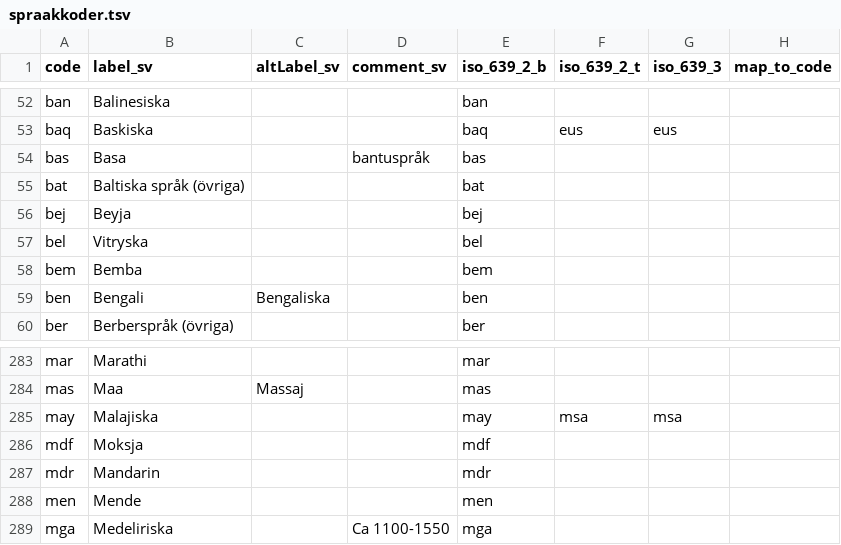
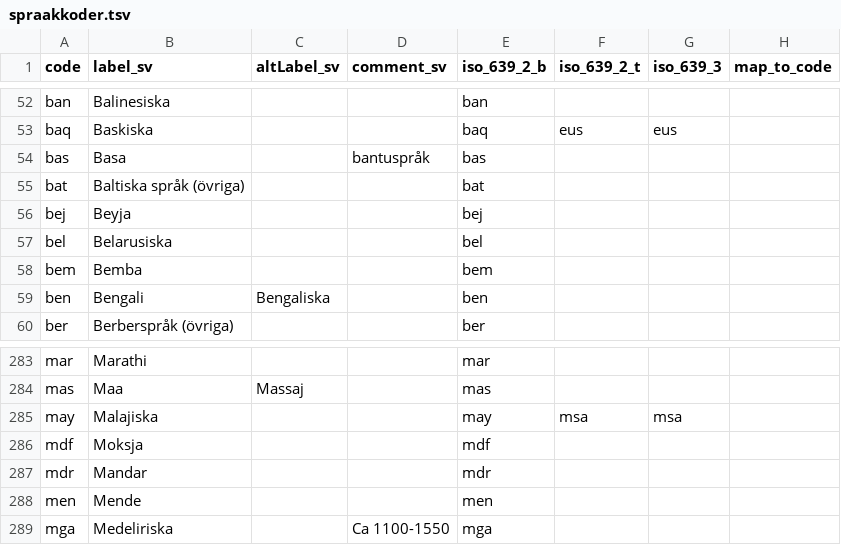
Before and after one commit to libris/definitions, a TSV file: source/spraakkoder.tsv, drawn as a sheet; only a part is shown, gaps mark what is left out.

Commit message:
Update spraakkoder labels for mdr and bel

```diff
--- a/source/spraakkoder.tsv
+++ b/source/spraakkoder.tsv
@@ -56,3 +56,3 @@ bat	Baltiska språk (övriga)			bat
 bej	Beyja			bej			
-bel	Vitryska			bel			
+bel	Belarusiska			bel			
 bem	Bemba			bem			
@@ -286,3 +286,3 @@ may	Malajiska			may	msa	msa
 mdf	Moksja			mdf			
-mdr	Mandarin			mdr			
+mdr	Mandar			mdr			
 men	Mende			men			
```
